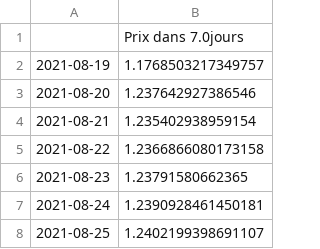
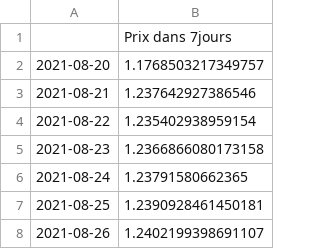
Before and after one commit to Lydu7979/Projet-chef-d-oeuvre-bon-, a CSV file: Forecast.csv, drawn as a sheet.

```diff
--- a/Forecast.csv
+++ b/Forecast.csv
@@ -1,8 +1,8 @@
-,Prix dans 7.0jours
-2021-08-19,1.1768503217349757
-2021-08-20,1.237642927386546
-2021-08-21,1.235402938959154
-2021-08-22,1.2366866080173158
-2021-08-23,1.23791580662365
-2021-08-24,1.2390928461450181
-2021-08-25,1.2402199398691107
+,Prix dans 7jours
+2021-08-20,1.1768503217349757
+2021-08-21,1.237642927386546
+2021-08-22,1.235402938959154
+2021-08-23,1.2366866080173158
+2021-08-24,1.23791580662365
+2021-08-25,1.2390928461450181
+2021-08-26,1.2402199398691107
```
Also changed, not shown: DATA/TM15.csv, Forecast2.csv, 1 other file.
